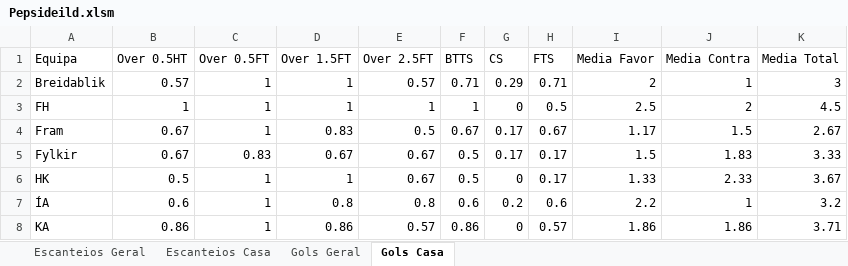
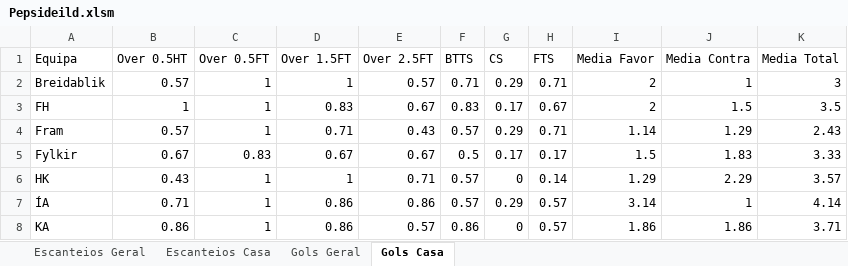
Before and after one commit to britadeiraz/planilha-jogos, an Excel workbook: Pepsideild.xlsm, sheet Gols Casa, drawn as a sheet; only a part is shown; values as stored, in another font and other column widths than the file's, no borders; table styles not drawn; the diff covers the shown part only; the diff names each change by its address in the sheet, - before the commit and + after, or states it on an @@ line.

```diff
--- a/Pepsideild.xlsm (sheet Gols Casa)
+++ b/Pepsideild.xlsm (sheet Gols Casa)
-D3 (Over 1.5FT): 1
+D3 (Over 1.5FT): 0.83
-E3 (Over 2.5FT): 1
+E3 (Over 2.5FT): 0.67
-F3 (BTTS): 1
+F3 (BTTS): 0.83
-G3 (CS): 0
+G3 (CS): 0.17
-H3 (FTS): 0.5
+H3 (FTS): 0.67
-I3 (Media Favor): 2.5
+I3 (Media Favor): 2
-J3 (Media Contra): 2
+J3 (Media Contra): 1.5
-K3 (Media Total): 4.5
+K3 (Media Total): 3.5
-B4 (Over 0.5HT): 0.67
+B4 (Over 0.5HT): 0.57
-D4 (Over 1.5FT): 0.83
+D4 (Over 1.5FT): 0.71
-E4 (Over 2.5FT): 0.5
+E4 (Over 2.5FT): 0.43
-F4 (BTTS): 0.67
+F4 (BTTS): 0.57
-G4 (CS): 0.17
+G4 (CS): 0.29
-H4 (FTS): 0.67
+H4 (FTS): 0.71
-I4 (Media Favor): 1.17
+I4 (Media Favor): 1.14
-J4 (Media Contra): 1.5
+J4 (Media Contra): 1.29
-K4 (Media Total): 2.67
+K4 (Media Total): 2.43
-B6 (Over 0.5HT): 0.5
+B6 (Over 0.5HT): 0.43
-E6 (Over 2.5FT): 0.67
+E6 (Over 2.5FT): 0.71
-F6 (BTTS): 0.5
+F6 (BTTS): 0.57
-H6 (FTS): 0.17
+H6 (FTS): 0.14
-I6 (Media Favor): 1.33
+I6 (Media Favor): 1.29
-J6 (Media Contra): 2.33
+J6 (Media Contra): 2.29
-K6 (Media Total): 3.67
+K6 (Media Total): 3.57
-B7 (Over 0.5HT): 0.6
+B7 (Over 0.5HT): 0.71
-D7 (Over 1.5FT): 0.8
+D7 (Over 1.5FT): 0.86
-E7 (Over 2.5FT): 0.8
+E7 (Over 2.5FT): 0.86
-F7 (BTTS): 0.6
+F7 (BTTS): 0.57
-G7 (CS): 0.2
+G7 (CS): 0.29
-H7 (FTS): 0.6
+H7 (FTS): 0.57
-I7 (Media Favor): 2.2
+I7 (Media Favor): 3.14
-K7 (Media Total): 3.2
+K7 (Media Total): 4.14
```
Also changed, not shown: 39 edited cells elsewhere in this sheet, Serie B.xlsm, Serie C.xlsm, 1 other file.
